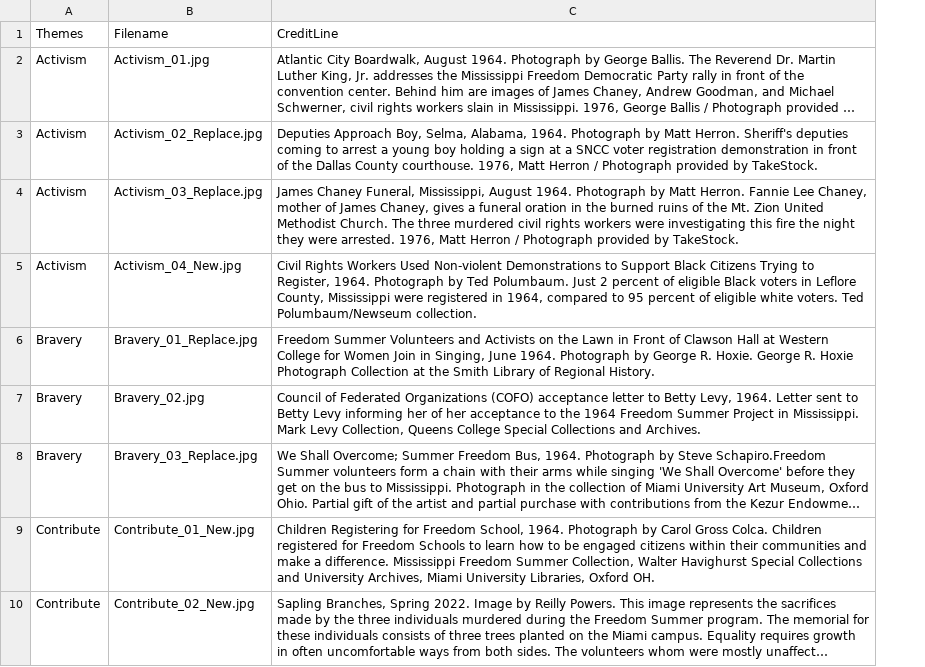
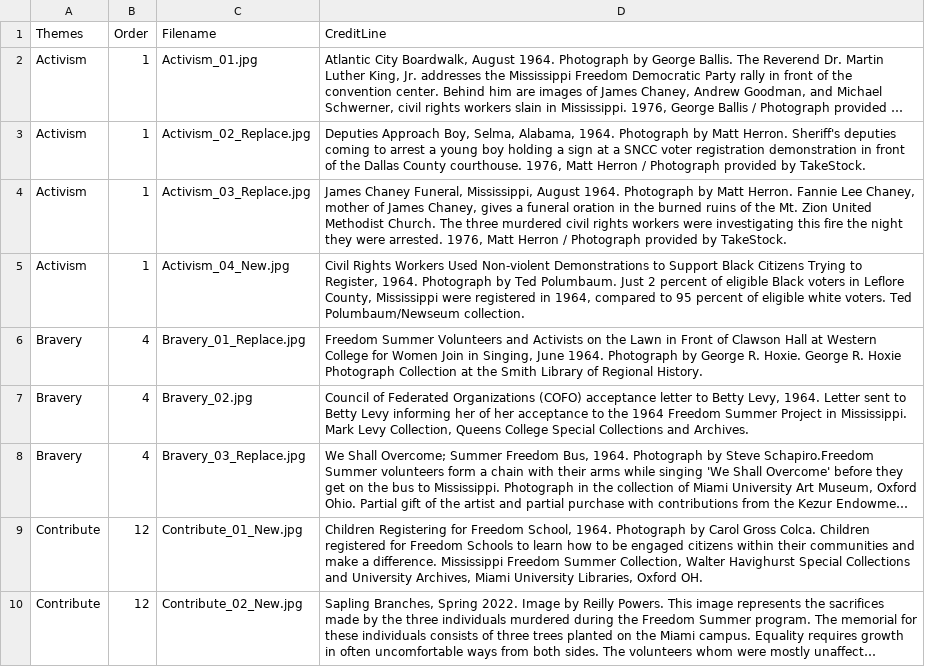
Before and after one commit to freedom-summer-exhibit/Freedom-Summer-Exhibit, a CSV file: _data/image_captions.csv, drawn as a sheet; only a part is shown; long unchanged cells end in …; the diff names each change by its address in the sheet, - before the commit and + after, or states it on an @@ line.

```diff
--- a/_data/image_captions.csv
+++ b/_data/image_captions.csv
+column B (Order), rows 2-10: 1 | 1 | 1 | 1 | 4 | 4 | 4 | 12 | 12
```
Also changed, not shown: 42 other files.
